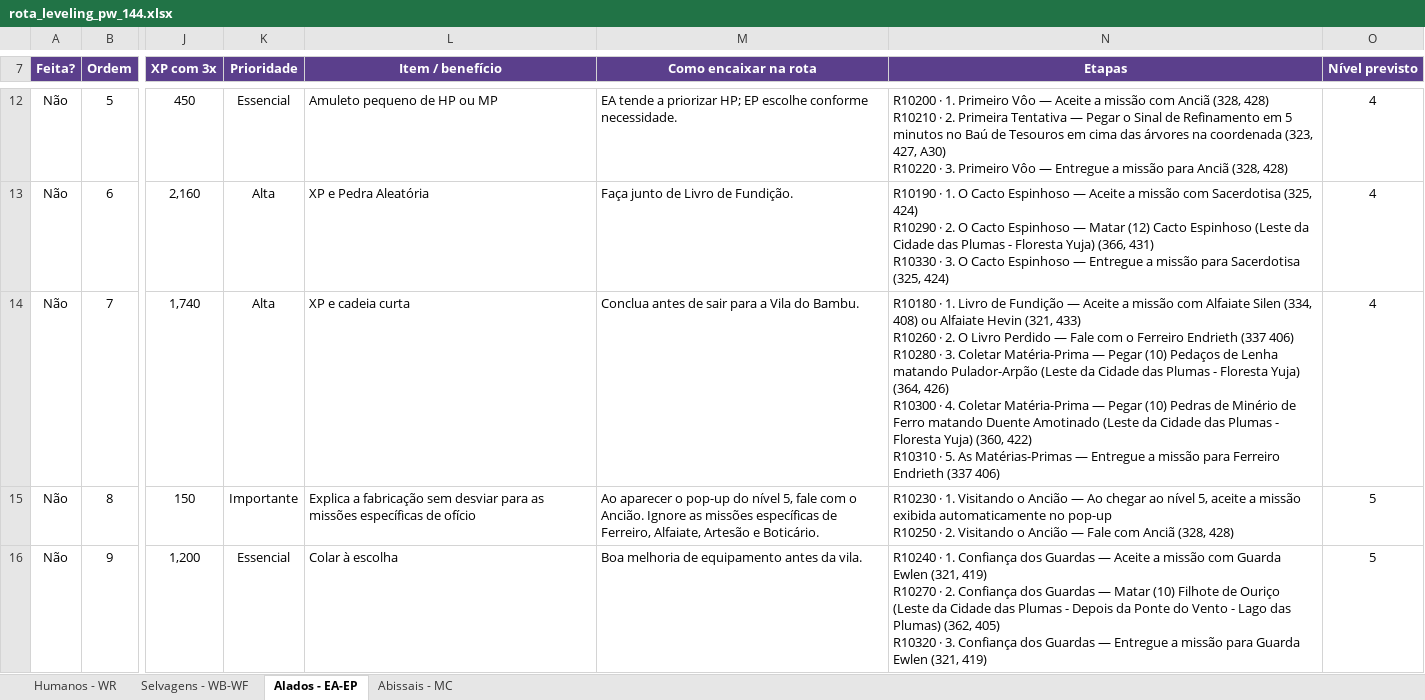
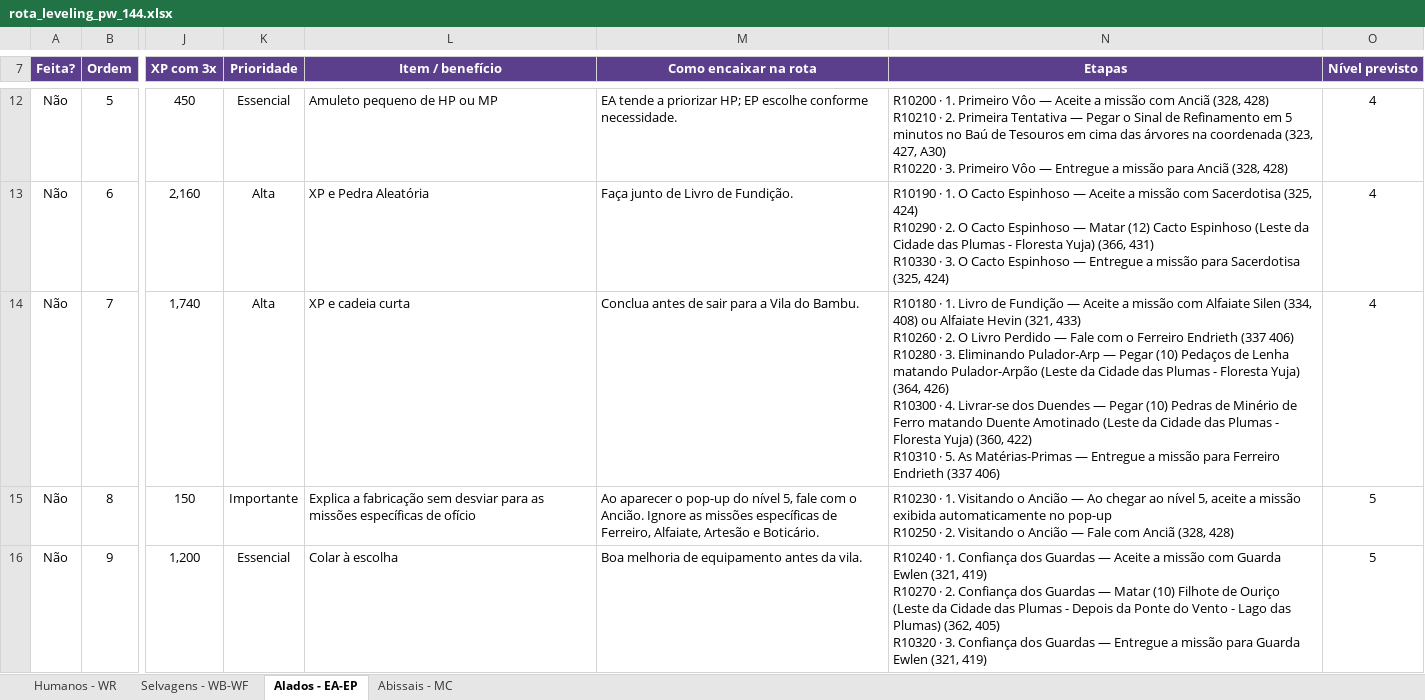
Before and after one commit to RogerCarvalhoOliveira/PWOverlay, an Excel workbook: data/rota_leveling_pw_144.xlsx, sheet Alados - EA-EP, drawn as a sheet; only a part is shown, gaps mark what is left out; values as stored, in another font and other column widths than the file's, no borders; conditional formats and table styles not drawn; ↵ is a line break in a cell; the diff names each change by its address in the sheet, - before the commit and + after, or states it on an @@ line.

```diff
--- a/data/rota_leveling_pw_144.xlsx (sheet Alados - EA-EP)
+++ b/data/rota_leveling_pw_144.xlsx (sheet Alados - EA-EP)
-N14 (Etapas): …· 3. Coletar Matéria-Prima — Pegar (10) Pedaços de Lenha matando Pulador-Arpão (Leste da Cidade das Plumas - Floresta Yuja) (364, 426) ↵ R10300 · 4. Coletar Matéria-Prima — Pegar…
+N14 (Etapas): …· 3. Eliminando Pulador-Arp — Pegar (10) Pedaços de Lenha matando Pulador-Arpão (Leste da Cidade das Plumas - Floresta Yuja) (364, 426) ↵ R10300 · 4. Livrar-se dos Duendes — Pegar…
```
Also changed, not shown: 10 other files.
